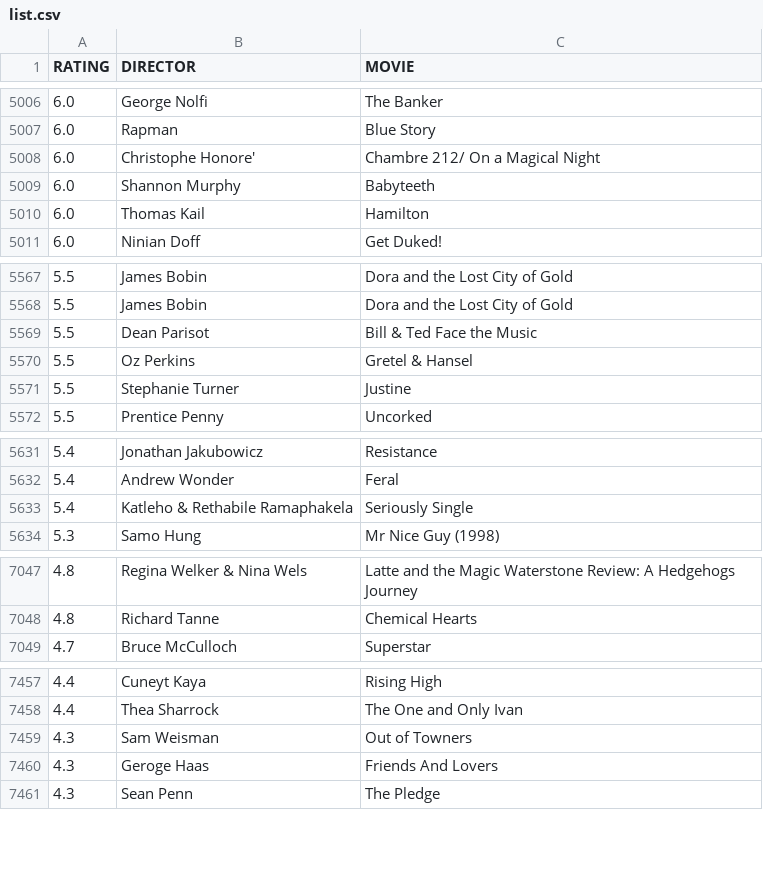
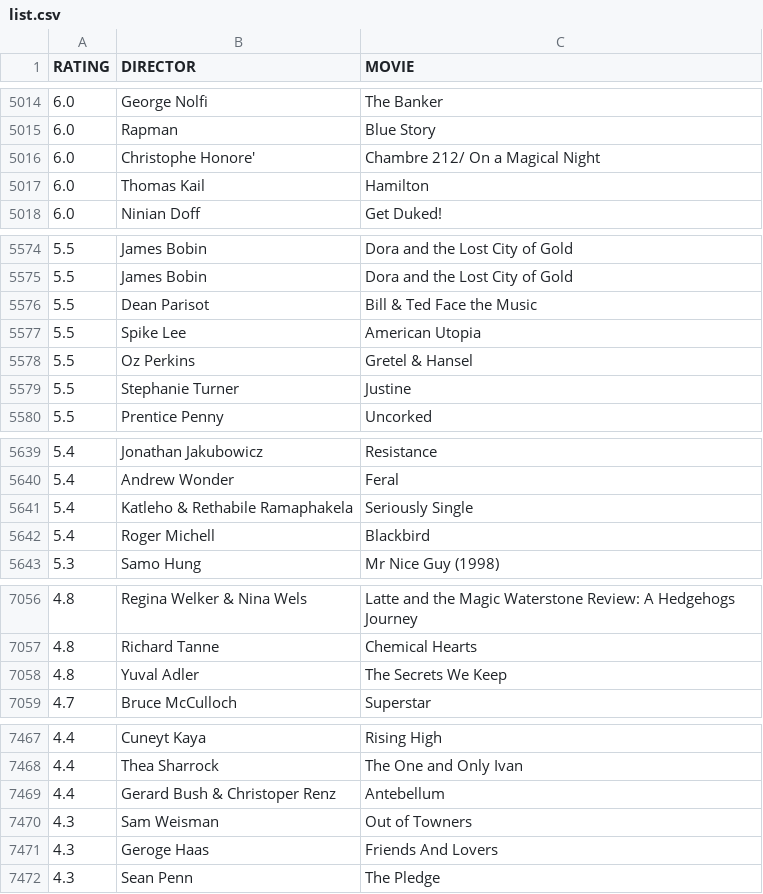
Before and after one commit to gammaray05/scarufficinema, a CSV file: list.csv, drawn as a sheet; only a part is shown, gaps mark what is left out; the diff covers the shown part only.

```diff
--- a/list.csv
+++ b/list.csv
@@ -5008,3 +5016,2 @@ RATING,DIRECTOR,MOVIE
 6.0, Christophe Honore',Chambre 212/ On a Magical Night
-6.0, Shannon Murphy,Babyteeth
 6.0, Thomas Kail,Hamilton
@@ -5569,2 +5576,3 @@ RATING,DIRECTOR,MOVIE
 5.5, Dean Parisot,Bill & Ted Face the Music
+5.5, Spike Lee,American Utopia
 5.5, Oz Perkins,Gretel & Hansel
@@ -5633,2 +5641,3 @@ RATING,DIRECTOR,MOVIE
 5.4, Katleho & Rethabile Ramaphakela,Seriously Single
+5.4, Roger Michell,Blackbird
 5.3, Samo Hung,Mr Nice Guy  (1998)
@@ -7048,2 +7057,3 @@ RATING,DIRECTOR,MOVIE
 4.8, Richard Tanne,Chemical Hearts
+4.8, Yuval Adler,The Secrets We Keep
 4.7, Bruce McCulloch,Superstar
@@ -7458,2 +7468,3 @@ RATING,DIRECTOR,MOVIE
 4.4, Thea Sharrock,The One and Only Ivan
+4.4, Gerard Bush & Christoper Renz,Antebellum
 4.3, Sam Weisman,Out of Towners
```
Also changed, not shown: 9 added rows and 1 removed row elsewhere in this file, 1 other file.
